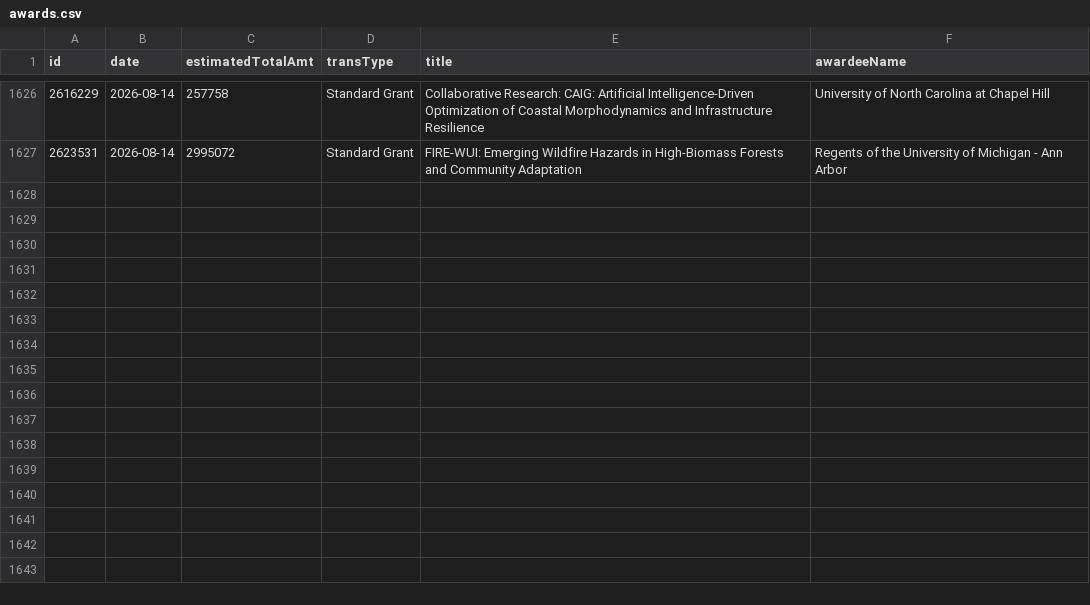
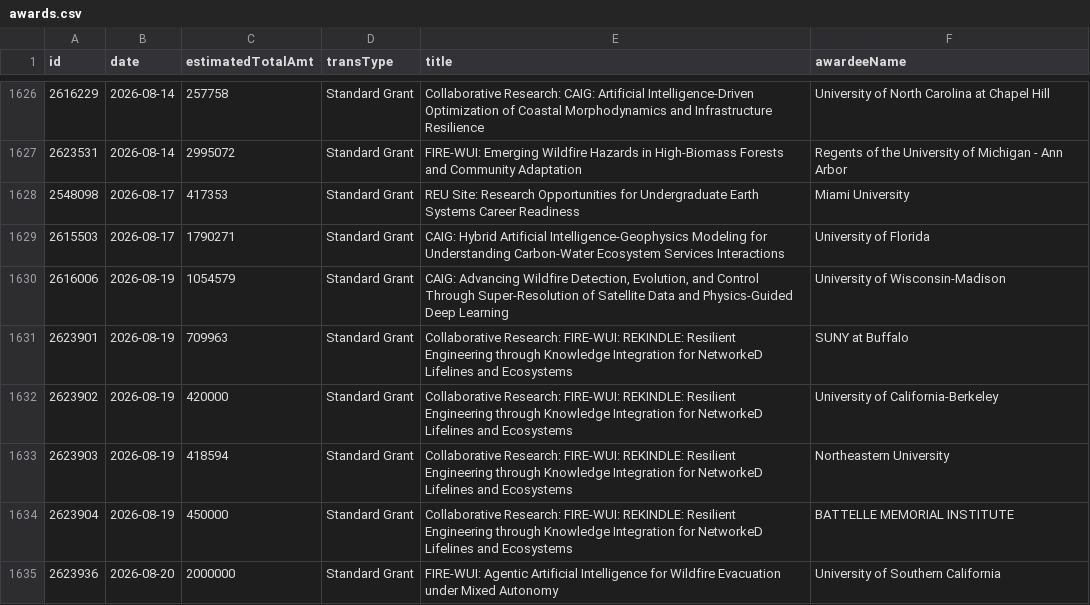
Before and after one commit to jpwolfson/science-funding-dashboard, a CSV file: data/nsf/geo/rise/awards.csv, drawn as a sheet; only a part is shown, gaps mark what is left out; the diff names each change by its address in the sheet, - before the commit and + after, or states it on an @@ line.

```diff
--- a/data/nsf/geo/rise/awards.csv
+++ b/data/nsf/geo/rise/awards.csv
+row 1628: 2548098 | 2026-08-17 | 417353 | Standard Grant | REU Site: Research Opportunities for Undergraduate Earth Systems Career Readiness | Miami University
+row 1629: 2615503 | 2026-08-17 | 1790271 | Standard Grant | CAIG: Hybrid Artificial Intelligence-Geophysics Modeling for Understanding Carbon-Water Ecosystem Services Interactions | University of Florida
+row 1630: 2616006 | 2026-08-19 | 1054579 | Standard Grant | CAIG: Advancing Wildfire Detection, Evolution, and Control Through Super-Resolution of Satellite Data and Physics-Guided Deep Learning | University of Wisconsin-Madison
+row 1631: 2623901 | 2026-08-19 | 709963 | Standard Grant | Collaborative Research: FIRE-WUI: REKINDLE: Resilient Engineering through Knowledge Integration for NetworkeD Lifelines and Ecosystems | SUNY at Buffalo
+row 1632: 2623902 | 2026-08-19 | 420000 | Standard Grant | Collaborative Research: FIRE-WUI: REKINDLE: Resilient Engineering through Knowledge Integration for NetworkeD Lifelines and Ecosystems | University of California-Berkeley
+row 1633: 2623903 | 2026-08-19 | 418594 | Standard Grant | Collaborative Research: FIRE-WUI: REKINDLE: Resilient Engineering through Knowledge Integration for NetworkeD Lifelines and Ecosystems | Northeastern University
+row 1634: 2623904 | 2026-08-19 | 450000 | Standard Grant | Collaborative Research: FIRE-WUI: REKINDLE: Resilient Engineering through Knowledge Integration for NetworkeD Lifelines and Ecosystems | BATTELLE MEMORIAL INSTITUTE
+row 1635: 2623936 | 2026-08-20 | 2000000 | Standard Grant | FIRE-WUI: Agentic Artificial Intelligence for Wildfire Evacuation under Mixed Autonomy | University of Southern California
```
Also changed, not shown: 1 other file.
